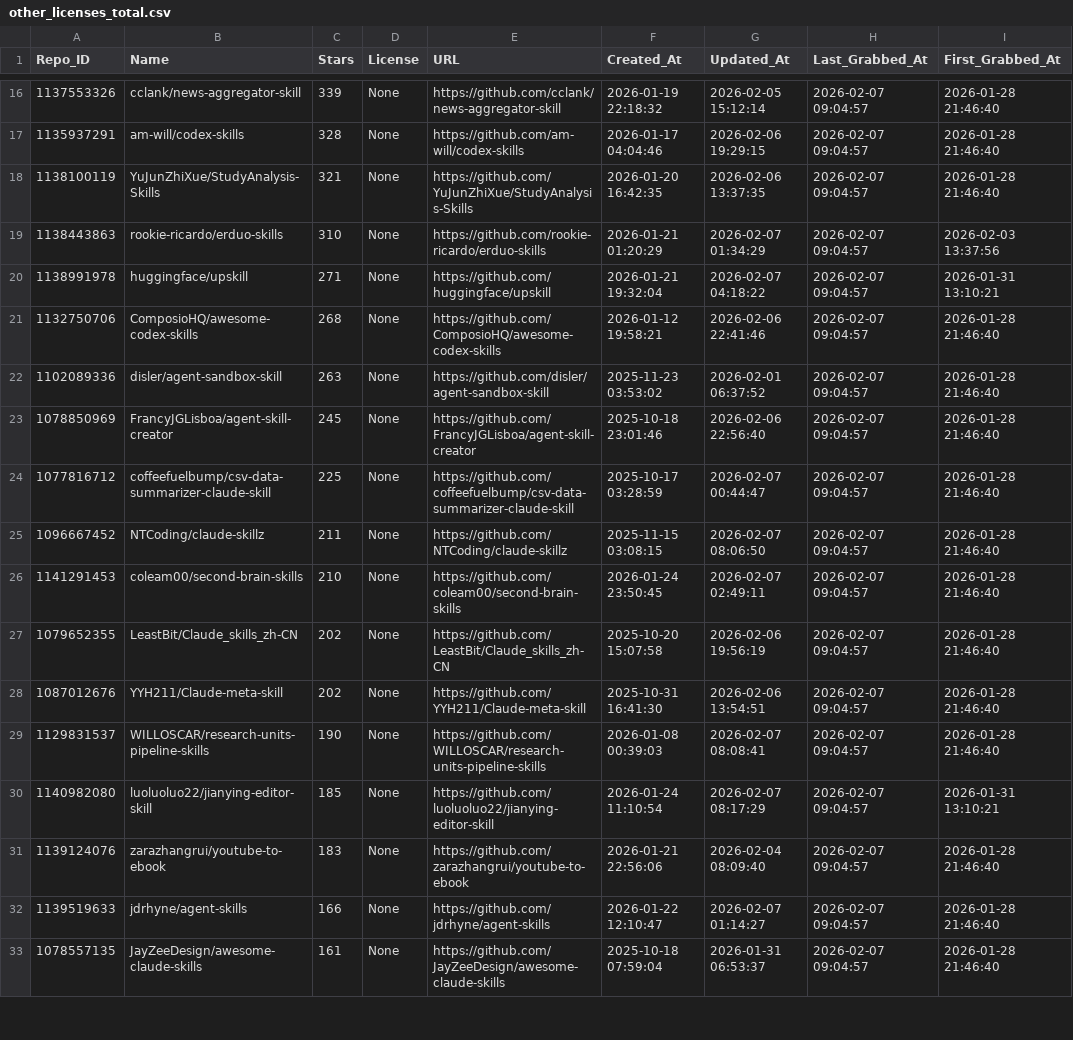
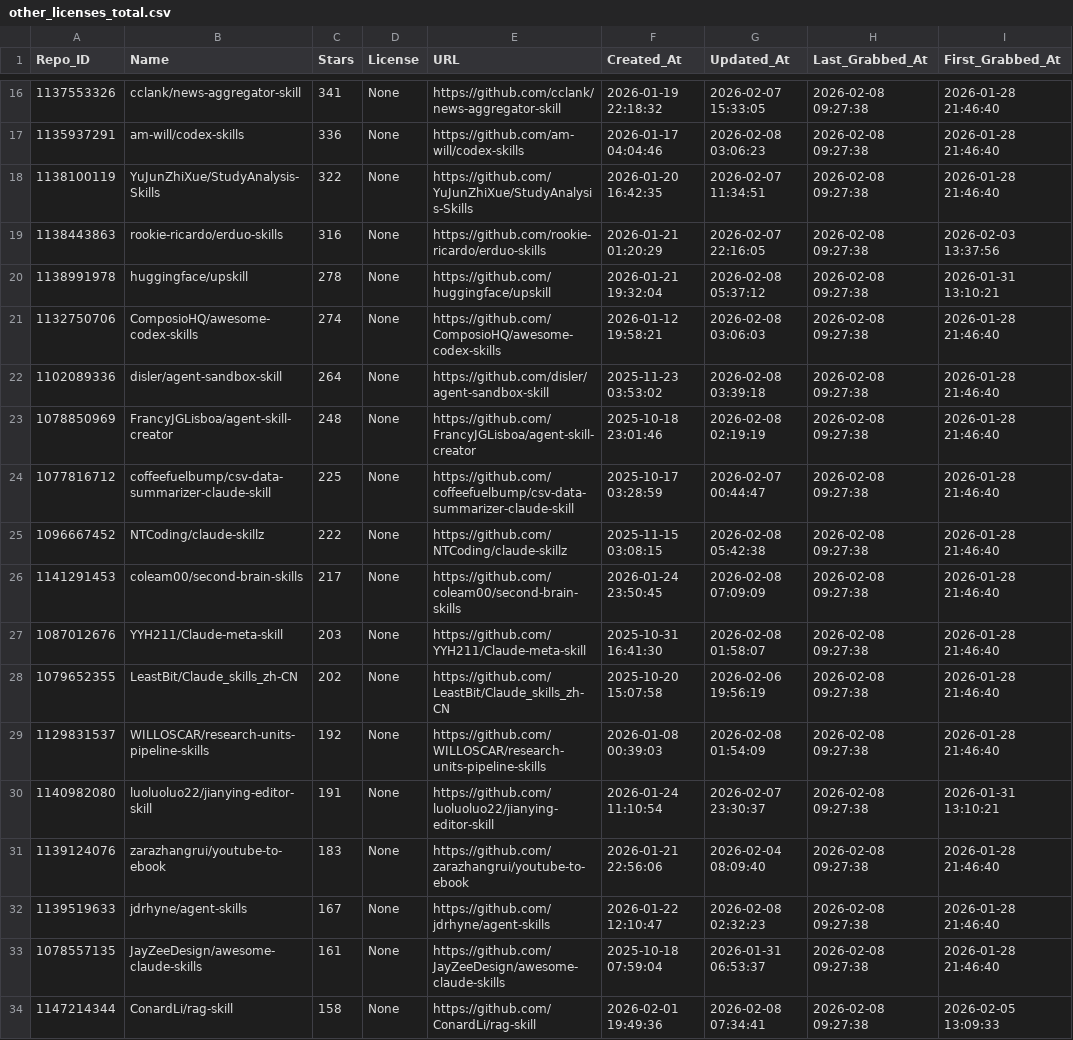
Before and after one commit to whuzhy/Fetch_Skills, a CSV file: Data_Total/other_licenses_total.csv, drawn as a sheet; only a part is shown, gaps mark what is left out; removed rows and columns are numbered as before the commit, all else as after; the diff covers the shown part only; the diff names each change by its address in the sheet, - before the commit and + after, or states it on an @@ line.

```diff
--- a/Data_Total/other_licenses_total.csv
+++ b/Data_Total/other_licenses_total.csv
-C16 (Stars): 339
+C16 (Stars): 341
-G16 (Updated_At): 2026-02-05 15:12:14
+G16 (Updated_At): 2026-02-07 15:33:05
-H16:H26 (Last_Grabbed_At): 2026-02-07 09:04:57
+H16:H26 (Last_Grabbed_At): 2026-02-08 09:27:38
-C17 (Stars): 328
+C17 (Stars): 336
-G17 (Updated_At): 2026-02-06 19:29:15
+G17 (Updated_At): 2026-02-08 03:06:23
-C18 (Stars): 321
+C18 (Stars): 322
-G18 (Updated_At): 2026-02-06 13:37:35
+G18 (Updated_At): 2026-02-07 11:34:51
-C19 (Stars): 310
+C19 (Stars): 316
-G19 (Updated_At): 2026-02-07 01:34:29
+G19 (Updated_At): 2026-02-07 22:16:05
-C20 (Stars): 271
+C20 (Stars): 278
-G20 (Updated_At): 2026-02-07 04:18:22
+G20 (Updated_At): 2026-02-08 05:37:12
-C21 (Stars): 268
+C21 (Stars): 274
-G21 (Updated_At): 2026-02-06 22:41:46
+G21 (Updated_At): 2026-02-08 03:06:03
-C22 (Stars): 263
+C22 (Stars): 264
-G22 (Updated_At): 2026-02-01 06:37:52
+G22 (Updated_At): 2026-02-08 03:39:18
-C23 (Stars): 245
+C23 (Stars): 248
-G23 (Updated_At): 2026-02-06 22:56:40
+G23 (Updated_At): 2026-02-08 02:19:19
-C25 (Stars): 211
+C25 (Stars): 222
-G25 (Updated_At): 2026-02-07 08:06:50
+G25 (Updated_At): 2026-02-08 05:42:38
-C26 (Stars): 210
+C26 (Stars): 217
-G26 (Updated_At): 2026-02-07 02:49:11
+G26 (Updated_At): 2026-02-08 07:09:09
+row 27: 1087012676 | YYH211/Claude-meta-skill | 203 | None | https://github.com/YYH211/Claude-meta-skill | 2025-10-31 16:41:30 | 2026-02-08 01:58:07 | 2026-02-08 09:27:38 | 2026-01-28 21:46:40
-H28 (Last_Grabbed_At): 2026-02-07 09:04:57
+H28 (Last_Grabbed_At): 2026-02-08 09:27:38
-row 28: 1087012676 | YYH211/Claude-meta-skill | 202 | None | https://github.com/YYH211/Claude-meta-skill | 2025-10-31 16:41:30 | 2026-02-06 13:54:51 | 2026-02-07 09:04:57 | 2026-01-28 21:46:40
-C29 (Stars): 190
+C29 (Stars): 192
-G29 (Updated_At): 2026-02-07 08:08:41
+G29 (Updated_At): 2026-02-08 01:54:09
-H29:H33 (Last_Grabbed_At): 2026-02-07 09:04:57
+H29:H33 (Last_Grabbed_At): 2026-02-08 09:27:38
-C30 (Stars): 185
+C30 (Stars): 191
-G30 (Updated_At): 2026-02-07 08:17:29
+G30 (Updated_At): 2026-02-07 23:30:37
-C32 (Stars): 166
+C32 (Stars): 167
-G32 (Updated_At): 2026-02-07 01:14:27
+G32 (Updated_At): 2026-02-08 02:32:23
+row 34: 1147214344 | ConardLi/rag-skill | 158 | None | https://github.com/ConardLi/rag-skill | 2026-02-01 19:49:36 | 2026-02-08 07:34:41 | 2026-02-08 09:27:38 | 2026-02-05 13:09:33
```
Also changed, not shown: 3 added rows, 4 removed rows and 48 edited cells elsewhere in this file, Data_Total/major_licenses_total.csv, 4 other files.
